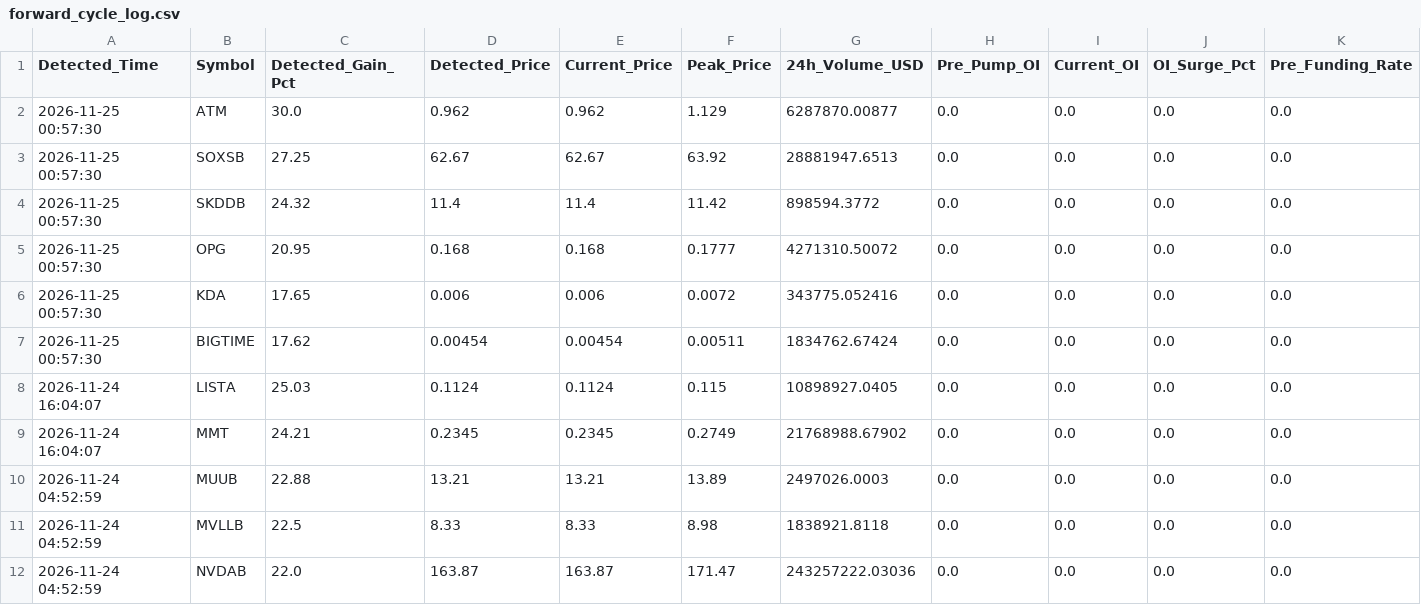
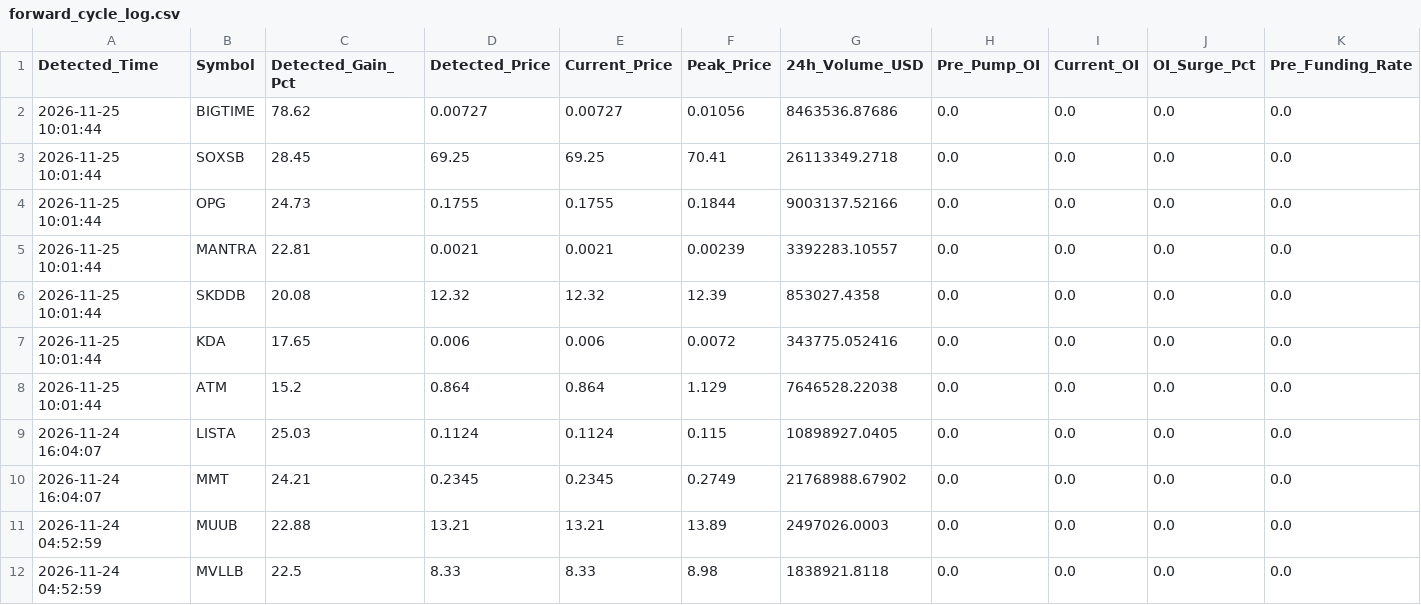
Before and after one commit to Mobinul88/mobinul, a CSV file: forward_cycle_log.csv, drawn as a sheet; only a part is shown; the shorter side is filled out with more unchanged rows; removed rows and columns are numbered as before the commit, all else as after; rows hold the shown columns only; the diff names each change by its address in the sheet, - before the commit and + after, or states it on an @@ line.

```diff
--- a/forward_cycle_log.csv
+++ b/forward_cycle_log.csv
-A2:A3 (Detected_Time): 2026-11-25 00:57:30
+A2:A3 (Detected_Time): 2026-11-25 10:01:44
-B2 (Symbol): ATM
+B2 (Symbol): BIGTIME
-C2 (Detected_Gain_Pct): 30.0
+C2 (Detected_Gain_Pct): 78.62
-D2 (Detected_Price): 0.962
+D2 (Detected_Price): 0.00727
-E2 (Current_Price): 0.962
+E2 (Current_Price): 0.00727
-F2 (Peak_Price): 1.129
+F2 (Peak_Price): 0.01056
-G2 (24h_Volume_USD): 6287870.00877
+G2 (24h_Volume_USD): 8463536.87686
-C3 (Detected_Gain_Pct): 27.25
+C3 (Detected_Gain_Pct): 28.45
-D3 (Detected_Price): 62.67
+D3 (Detected_Price): 69.25
-E3 (Current_Price): 62.67
+E3 (Current_Price): 69.25
-F3 (Peak_Price): 63.92
+F3 (Peak_Price): 70.41
-G3 (24h_Volume_USD): 28881947.6513
+G3 (24h_Volume_USD): 26113349.2718
-row 4: 2026-11-25 00:57:30 | SKDDB | 24.32 | 11.4 | 11.4 | 11.42 | 898594.3772 | 0.0 | 0.0 | 0.0 | 0.0
-A4 (Detected_Time): 2026-11-25 00:57:30
+A4 (Detected_Time): 2026-11-25 10:01:44
-C4 (Detected_Gain_Pct): 20.95
+C4 (Detected_Gain_Pct): 24.73
-D4 (Detected_Price): 0.168
+D4 (Detected_Price): 0.1755
-E4 (Current_Price): 0.168
+E4 (Current_Price): 0.1755
-F4 (Peak_Price): 0.1777
+F4 (Peak_Price): 0.1844
-G4 (24h_Volume_USD): 4271310.50072
+G4 (24h_Volume_USD): 9003137.52166
+row 5: 2026-11-25 10:01:44 | MANTRA | 22.81 | 0.0021 | 0.0021 | 0.00239 | 3392283.10557 | 0.0 | 0.0 | 0.0 | 0.0
+row 6: 2026-11-25 10:01:44 | SKDDB | 20.08 | 12.32 | 12.32 | 12.39 | 853027.4358 | 0.0 | 0.0 | 0.0 | 0.0
-A7:A8 (Detected_Time): 2026-11-25 00:57:30
+A7:A8 (Detected_Time): 2026-11-25 10:01:44
-B8 (Symbol): BIGTIME
+B8 (Symbol): ATM
-C8 (Detected_Gain_Pct): 17.62
+C8 (Detected_Gain_Pct): 15.2
-D8 (Detected_Price): 0.00454
+D8 (Detected_Price): 0.864
-E8 (Current_Price): 0.00454
+E8 (Current_Price): 0.864
-F8 (Peak_Price): 0.00511
+F8 (Peak_Price): 1.129
-G8 (24h_Volume_USD): 1834762.67424
+G8 (24h_Volume_USD): 7646528.22038
```
